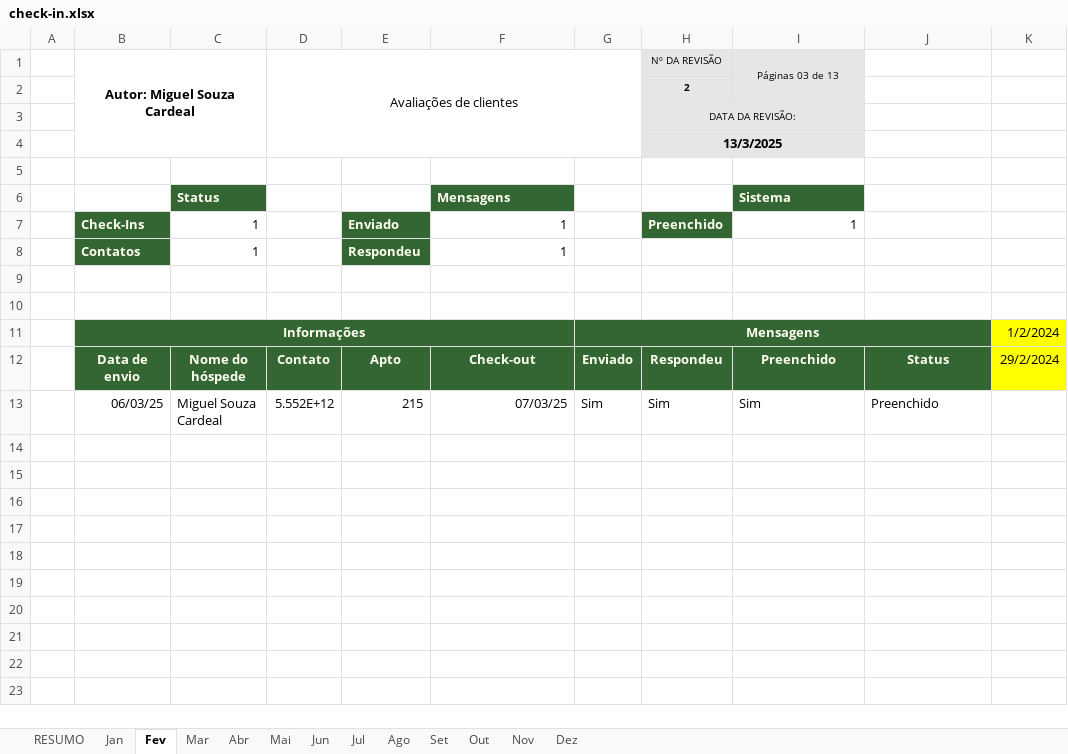
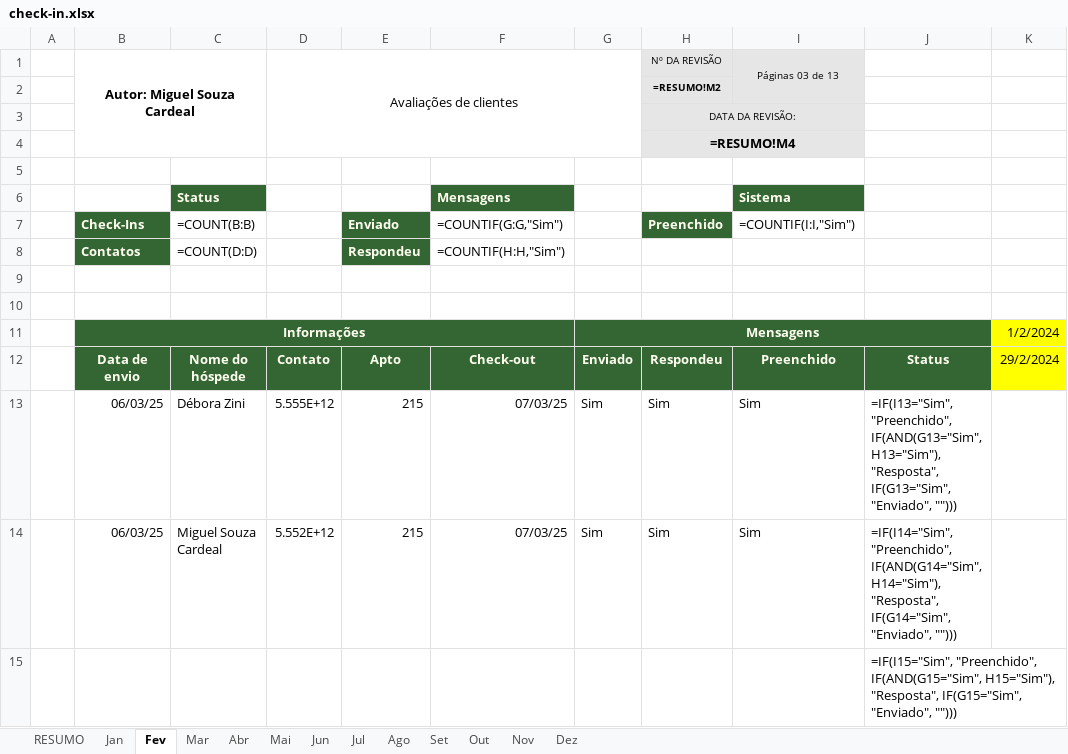
Before and after one commit to miguelito2122/automacao-whatsapp, an Excel workbook: data/check-in.xlsx, sheet Fev, drawn as a sheet; only a part is shown; values as stored, in another font and other column widths than the file's, no borders; formulas without a stored value are shown as written; addresses are those after the commit; the diff covers the shown part only; the diff names each change by its address in the sheet, - before the commit and + after, or states it on an @@ line.

```diff
--- a/data/check-in.xlsx (sheet Fev)
+++ b/data/check-in.xlsx (sheet Fev)
-H2 (Nº DA REVISÃO): 2
+H2 (Nº DA REVISÃO): =RESUMO!M2
-I2:I4 fill: #E6E6E6
+I2:I4 fill: none
-H4 (Nº DA REVISÃO): 13/3/2025
+H4 (Nº DA REVISÃO): =RESUMO!M4
-C7: 1
+C7: =COUNT(B:B)
-F7: 1
+F7: =COUNTIF(G:G,"Sim")
-I7 (Páginas 03 de 13): 1
+I7 (Páginas 03 de 13): =COUNTIF(I:I,"Sim")
-C8: 1
+C8: =COUNT(D:D)
-F8: 1
+F8: =COUNTIF(H:H,"Sim")
-C11:F11 fill: #336633
+C11:F11 fill: none
-H11:J11 fill: #336633
+H11:J11 fill: none
+row 13:  | 06/03/25 | Débora Zini | 5.555E+12 | 215 | 07/03/25 | Sim | Sim | Sim | =IF(I13="Sim", "Preenchido", IF(AND(G13="Sim", H13="Sim"), "Resposta", IF(G13="Sim", "Enviado", "")))
-J14: Preenchido
+J14: =IF(I14="Sim", "Preenchido", IF(AND(G14="Sim", H14="Sim"), "Resposta", IF(G14="Sim", "Enviado", "")))
+row 15:  |  |  |  |  |  |  |  |  | =IF(I15="Sim", "Preenchido", IF(AND(G15="Sim", H15="Sim"), "Resposta", IF(G15="Sim", "Enviado", "")))
```
Also changed, not shown: 188 added rows elsewhere in this sheet, sheet Jan, sheet RESUMO, sheet Ago, sheet Jul, sheet Abr, sheet Mai, 6 more sheets, 4 other files.
